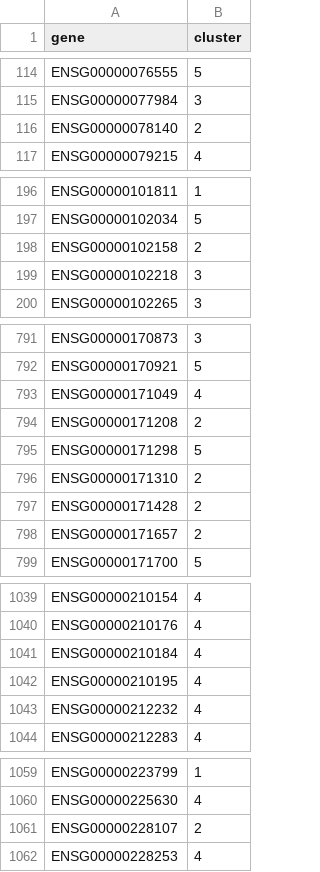
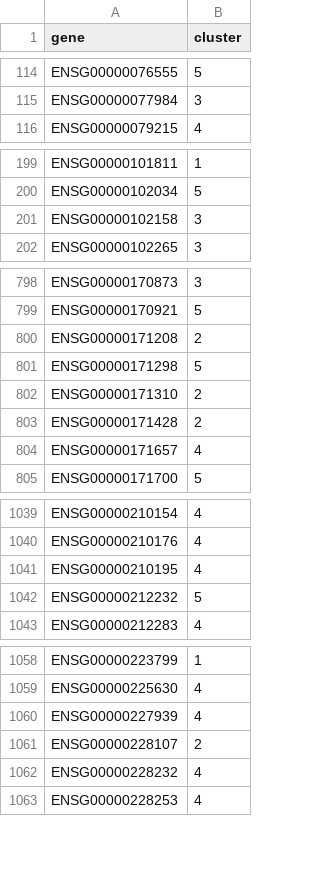
Before and after one commit to NUPulmonary/nupulmonary.org, a TSV file: covid-19-ms1/03figure3c-row-meta.tsv, drawn as a sheet; only a part is shown, gaps mark what is left out; the diff covers the shown part only.

```diff
--- a/covid-19-ms1/03figure3c-row-meta.tsv
+++ b/covid-19-ms1/03figure3c-row-meta.tsv
@@ -115,3 +115,2 @@ ENSG00000076555	5
 ENSG00000077984	3
-ENSG00000078140	2
 ENSG00000079215	4
@@ -197,4 +200,3 @@ ENSG00000101811	1
 ENSG00000102034	5
-ENSG00000102158	2
-ENSG00000102218	3
+ENSG00000102158	3
 ENSG00000102265	3
@@ -792,3 +799,2 @@ ENSG00000170873	3
 ENSG00000170921	5
-ENSG00000171049	4
 ENSG00000171208	2
@@ -797,3 +803,3 @@ ENSG00000171310	2
 ENSG00000171428	2
-ENSG00000171657	2
+ENSG00000171657	4
 ENSG00000171700	5
@@ -1040,5 +1040,4 @@ ENSG00000210154	4
 ENSG00000210176	4
-ENSG00000210184	4
 ENSG00000210195	4
-ENSG00000212232	4
+ENSG00000212232	5
 ENSG00000212283	4
@@ -1060,3 +1059,5 @@ ENSG00000223799	1
 ENSG00000225630	4
+ENSG00000227939	4
 ENSG00000228107	2
+ENSG00000228232	4
 ENSG00000228253	4
```
Also changed, not shown: 28 added rows, 21 removed rows and 6 edited cells elsewhere in this file, covid-19-ms1/03figure3c-col-meta.tsv, 8 other files.
